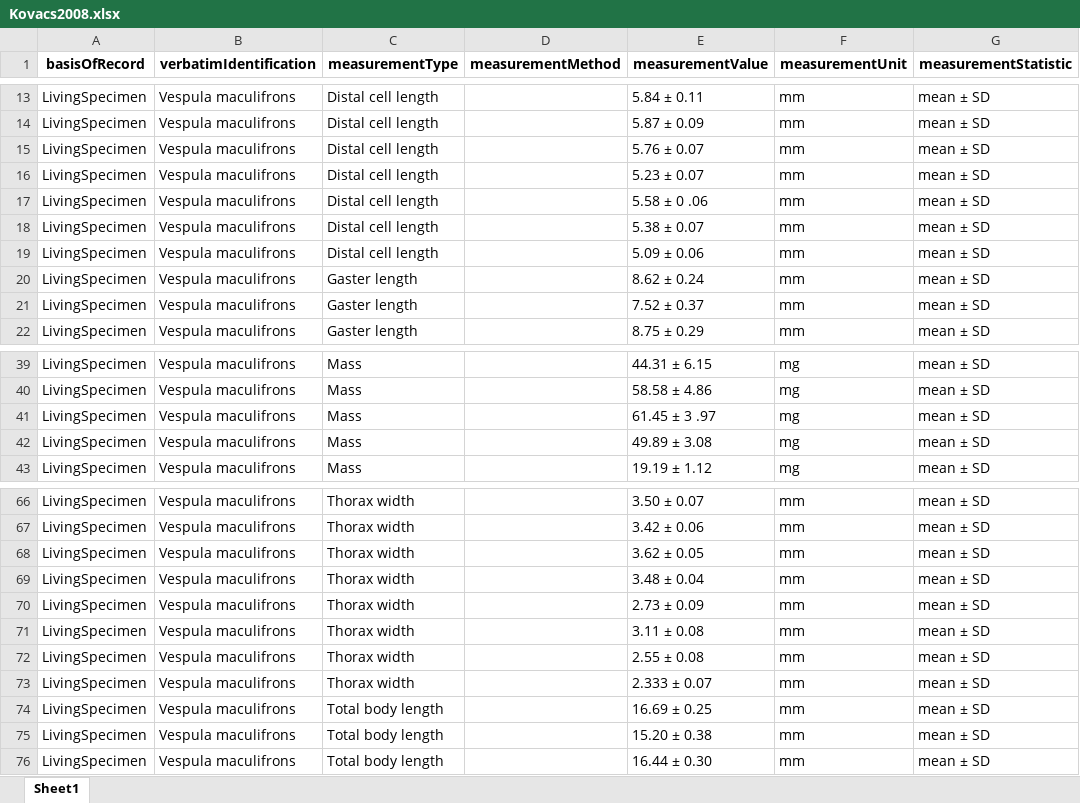
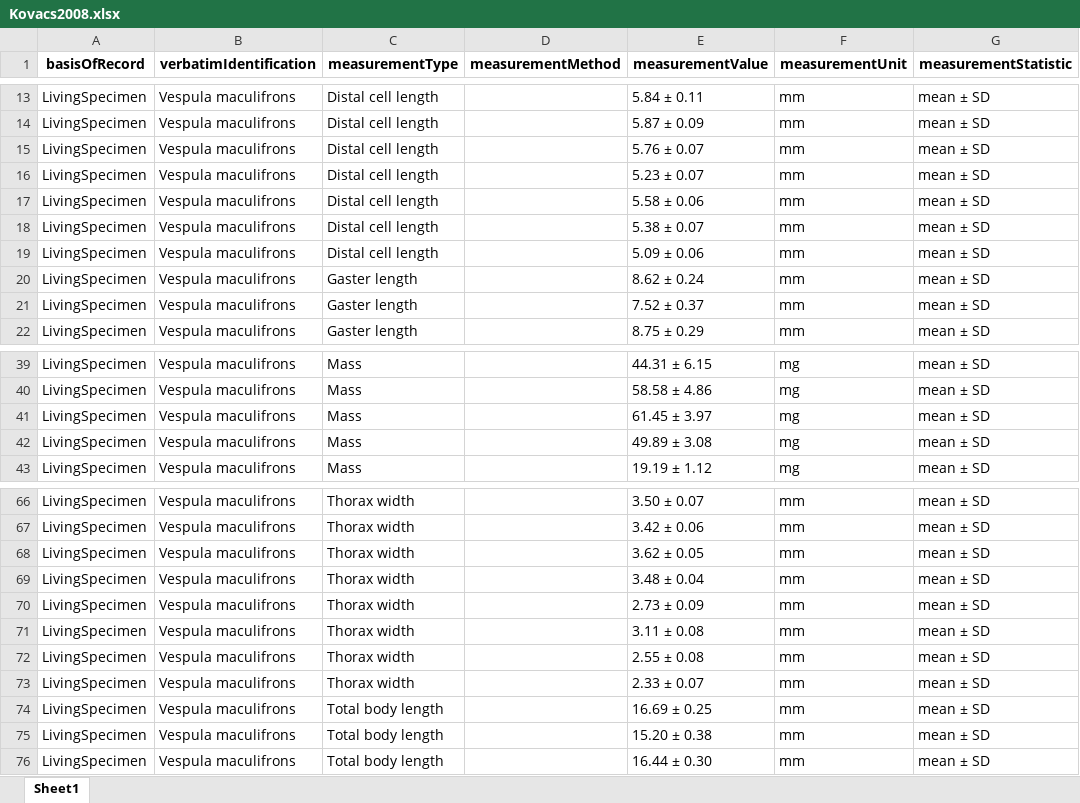
Before and after one commit to PedroTFX/table_extraction_llm, an Excel workbook: data/un_processed_papers/Kovacs2008/Kovacs2008.xlsx, sheet Sheet1, drawn as a sheet; only a part is shown, gaps mark what is left out; values as stored, in another font and other column widths than the file's, no borders; the diff names each change by its address in the sheet, - before the commit and + after, or states it on an @@ line.

```diff
--- a/data/un_processed_papers/Kovacs2008/Kovacs2008.xlsx (sheet Sheet1)
+++ b/data/un_processed_papers/Kovacs2008/Kovacs2008.xlsx (sheet Sheet1)
-E17 (measurementValue): 5.58 ± 0 .06
+E17 (measurementValue): 5.58 ± 0.06
-E41 (measurementValue): 61.45 ± 3 .97
+E41 (measurementValue): 61.45 ± 3.97
-E73 (measurementValue): 2.333 ± 0.07
+E73 (measurementValue): 2.33 ± 0.07
```
Also changed, not shown: data/un_processed_papers/AmbspergTraun1991/AmbspergTraun1991.xlsx, data/un_processed_papers/Korosi2022/Korosi2022.xlsx, 28 other files.
